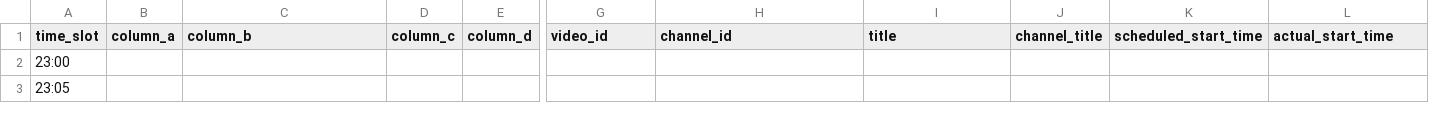
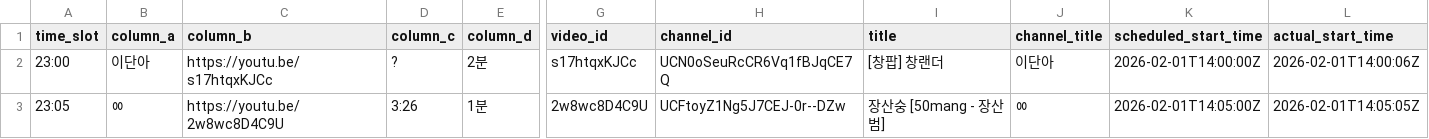
Before and after one commit to ChangpopWiki/premiere-relay-archive-data, a TSV file: 2026/02/2026-02-01.tsv, drawn as a sheet; only a part is shown, gaps mark what is left out; the diff covers the shown part only; the diff names each change by its address in the sheet, - before the commit and + after, or states it on an @@ line.

```diff
--- a/2026/02/2026-02-01.tsv
+++ b/2026/02/2026-02-01.tsv
-B2 (column_a): (empty)
+B2 (column_a): 이단아
-C2 (column_b): (empty)
+C2 (column_b): https://youtu.be/s17htqxKJCc
-D2 (column_c): (empty)
+D2 (column_c): ?
-E2 (column_d): (empty)
+E2 (column_d): 2분
-G2 (video_id): (empty)
+G2 (video_id): s17htqxKJCc
-H2 (channel_id): (empty)
+H2 (channel_id): UCN0oSeuRcCR6Vq1fBJqCE7Q
-I2 (title): (empty)
+I2 (title): [창팝] 창랜더
-J2 (channel_title): (empty)
+J2 (channel_title): 이단아
-K2 (scheduled_start_time): (empty)
+K2 (scheduled_start_time): 2026-02-01T14:00:00Z
-L2 (actual_start_time): (empty)
+L2 (actual_start_time): 2026-02-01T14:00:06Z
-B3 (column_a): (empty)
+B3 (column_a): ㆀ
-C3 (column_b): (empty)
+C3 (column_b): https://youtu.be/2w8wc8D4C9U
-D3 (column_c): (empty)
+D3 (column_c): 3:26
-E3 (column_d): (empty)
+E3 (column_d): 1분
-G3 (video_id): (empty)
+G3 (video_id): 2w8wc8D4C9U
-H3 (channel_id): (empty)
+H3 (channel_id): UCFtoyZ1Ng5J7CEJ-0r--DZw
-I3 (title): (empty)
+I3 (title): 장산숭 [50mang - 장산범]
-J3 (channel_title): (empty)
+J3 (channel_title): ㆀ
-K3 (scheduled_start_time): (empty)
+K3 (scheduled_start_time): 2026-02-01T14:05:00Z
-L3 (actual_start_time): (empty)
+L3 (actual_start_time): 2026-02-01T14:05:05Z
```
Also changed, not shown: 115 edited cells elsewhere in this file, 1 other file.
